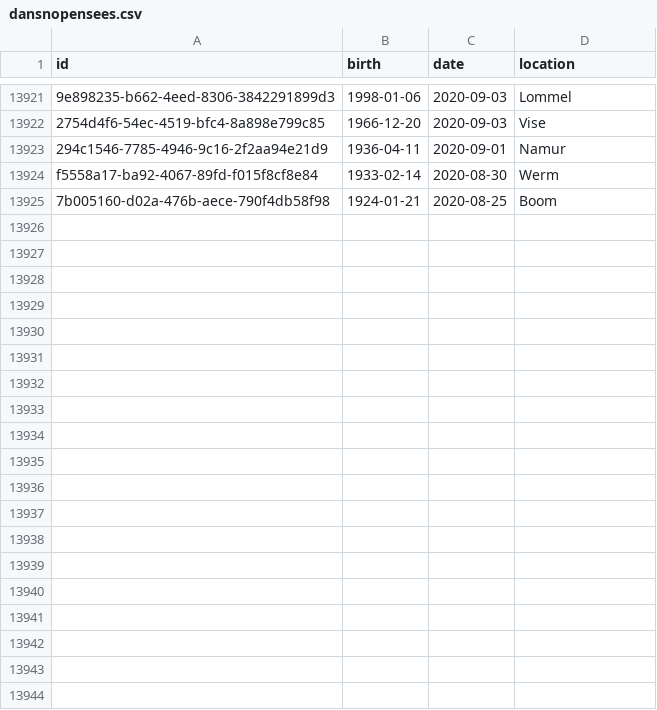
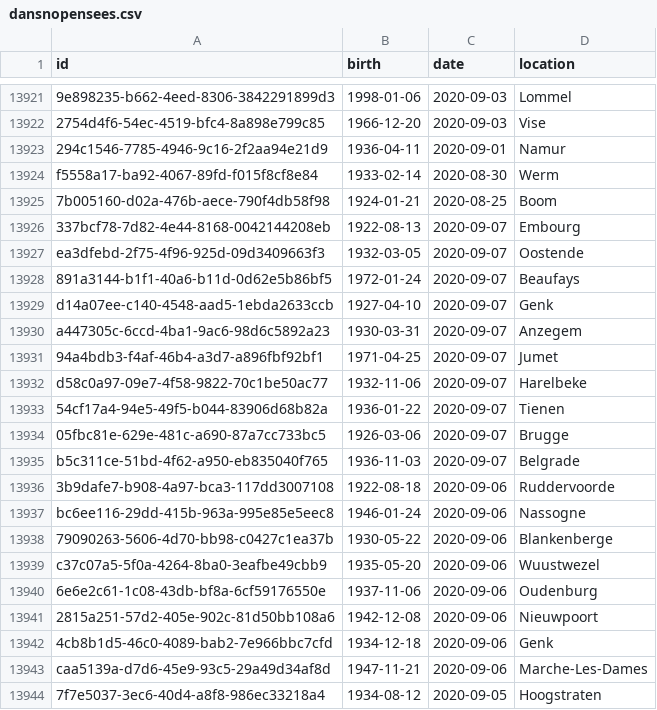
Before and after one commit to pschaus/covidbe-opendata, a CSV file: static/csv/dansnopensees.csv, drawn as a sheet; only a part is shown, gaps mark what is left out; the diff covers the shown part only; the diff names each change by its address in the sheet, - before the commit and + after, or states it on an @@ line.

```diff
--- a/static/csv/dansnopensees.csv
+++ b/static/csv/dansnopensees.csv
+row 13926: 337bcf78-7d82-4e44-8168-0042144208eb | 1922-08-13 | 2020-09-07 | Embourg
+row 13927: ea3dfebd-2f75-4f96-925d-09d3409663f3 | 1932-03-05 | 2020-09-07 | Oostende
+row 13928: 891a3144-b1f1-40a6-b11d-0d62e5b86bf5 | 1972-01-24 | 2020-09-07 | Beaufays
+row 13929: d14a07ee-c140-4548-aad5-1ebda2633ccb | 1927-04-10 | 2020-09-07 | Genk
+row 13930: a447305c-6ccd-4ba1-9ac6-98d6c5892a23 | 1930-03-31 | 2020-09-07 | Anzegem
+row 13931: 94a4bdb3-f4af-46b4-a3d7-a896fbf92bf1 | 1971-04-25 | 2020-09-07 | Jumet
+row 13932: d58c0a97-09e7-4f58-9822-70c1be50ac77 | 1932-11-06 | 2020-09-07 | Harelbeke
+row 13933: 54cf17a4-94e5-49f5-b044-83906d68b82a | 1936-01-22 | 2020-09-07 | Tienen
+row 13934: 05fbc81e-629e-481c-a690-87a7cc733bc5 | 1926-03-06 | 2020-09-07 | Brugge
+row 13935: b5c311ce-51bd-4f62-a950-eb835040f765 | 1936-11-03 | 2020-09-07 | Belgrade
+row 13936: 3b9dafe7-b908-4a97-bca3-117dd3007108 | 1922-08-18 | 2020-09-06 | Ruddervoorde
+row 13937: bc6ee116-29dd-415b-963a-995e85e5eec8 | 1946-01-24 | 2020-09-06 | Nassogne
+row 13938: 79090263-5606-4d70-bb98-c0427c1ea37b | 1930-05-22 | 2020-09-06 | Blankenberge
+row 13939: c37c07a5-5f0a-4264-8ba0-3eafbe49cbb9 | 1935-05-20 | 2020-09-06 | Wuustwezel
+row 13940: 6e6e2c61-1c08-43db-bf8a-6cf59176550e | 1937-11-06 | 2020-09-06 | Oudenburg
+row 13941: 2815a251-57d2-405e-902c-81d50bb108a6 | 1942-12-08 | 2020-09-06 | Nieuwpoort
+row 13942: 4cb8b1d5-46c0-4089-bab2-7e966bbc7cfd | 1934-12-18 | 2020-09-06 | Genk
+row 13943: caa5139a-d7d6-45e9-93c5-29a49d34af8d | 1947-11-21 | 2020-09-06 | Marche-Les-Dames
+row 13944: 7f7e5037-3ec6-40d4-a8f8-986ec33218a4 | 1934-08-12 | 2020-09-05 | Hoogstraten
```
Also changed, not shown: 16 added rows and 2 edited cells elsewhere in this file, static/csv/be-covid-timeseries.csv, static/csv/cases_daily_ins3.csv, 54 other files.
